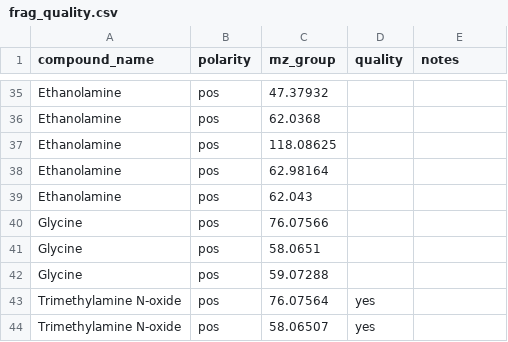
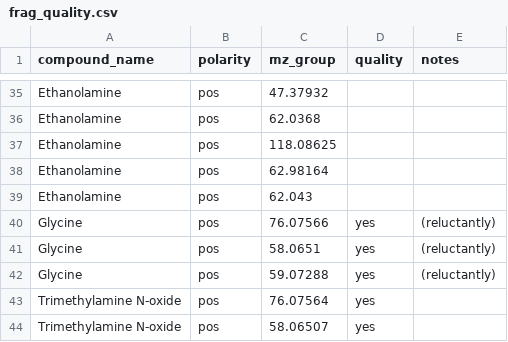
Before and after one commit to IngallsLabUW/Ingalls_Standards, a CSV file: MSMS/frag_quality.csv, drawn as a sheet; only a part is shown, gaps mark what is left out.

```diff
--- a/MSMS/frag_quality.csv
+++ b/MSMS/frag_quality.csv
@@ -39,5 +39,5 @@ Ethanolamine,pos,62.98164,,
 Ethanolamine,pos,62.043,,
-Glycine,pos,76.07566,,
-Glycine,pos,58.0651,,
-Glycine,pos,59.07288,,
+Glycine,pos,76.07566,yes,(reluctantly)
+Glycine,pos,58.0651,yes,(reluctantly)
+Glycine,pos,59.07288,yes,(reluctantly)
 Trimethylamine N-oxide,pos,76.07564,yes,
```
Also changed, not shown: MSMS/best_frags.csv, 2 other files.
